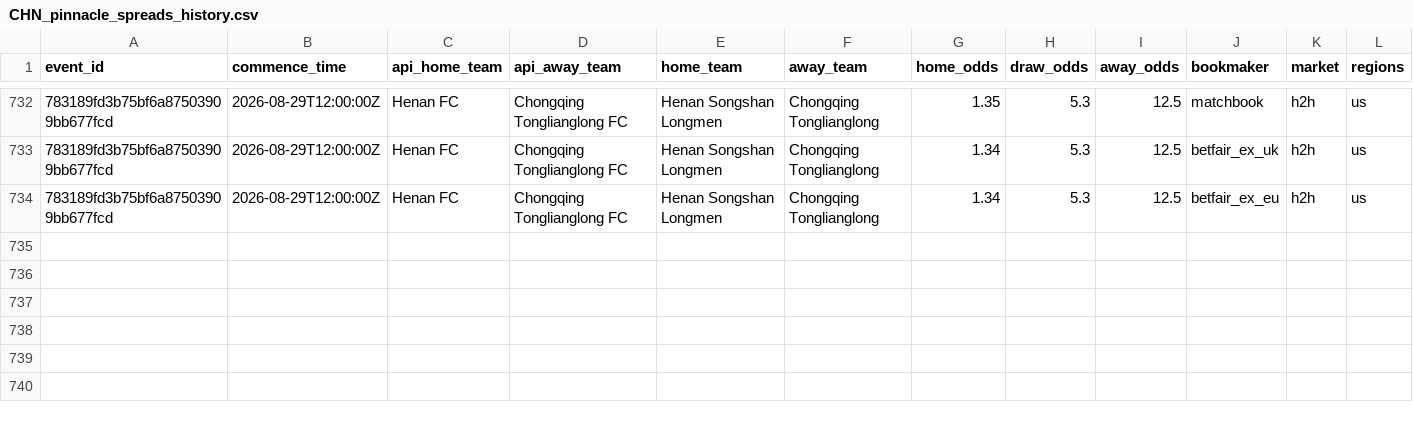
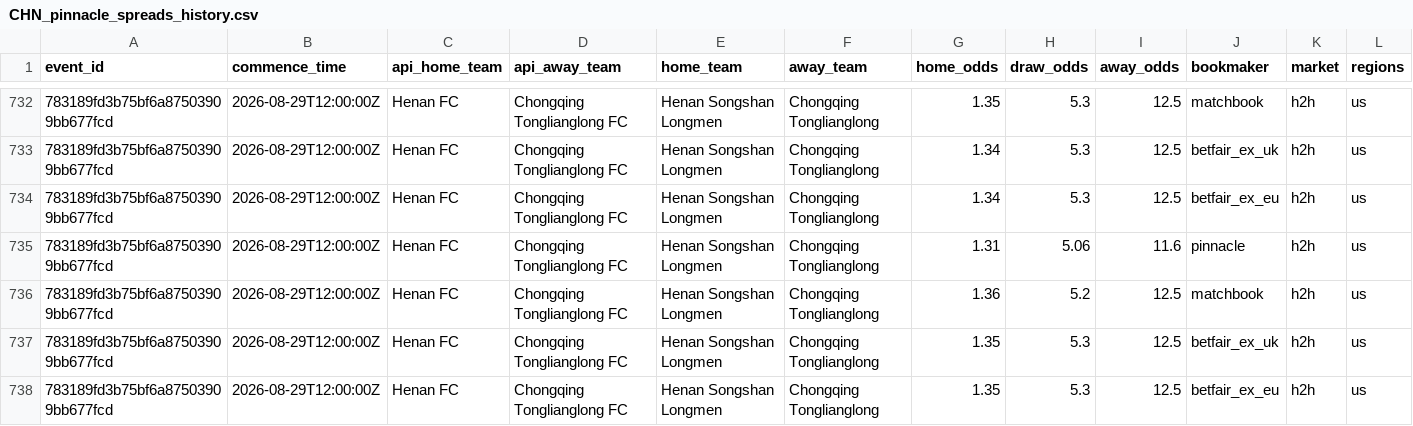
Before and after one commit to jiajun-builds/cslmonitor, a CSV file: data/raw_data/CHN_pinnacle_spreads_history.csv, drawn as a sheet; only a part is shown, gaps mark what is left out; rows hold the shown columns only; the diff names each change by its address in the sheet, - before the commit and + after, or states it on an @@ line.

```diff
--- a/data/raw_data/CHN_pinnacle_spreads_history.csv
+++ b/data/raw_data/CHN_pinnacle_spreads_history.csv
+row 735: 783189fd3b75bf6a87503909bb677fcd | 2026-08-29T12:00:00Z | Henan FC | Chongqing Tonglianglong FC | Henan Songshan Longmen | Chongqing Tonglianglong | 1.31 | 5.06 | 11.6 | pinnacle | h2h | us
+row 736: 783189fd3b75bf6a87503909bb677fcd | 2026-08-29T12:00:00Z | Henan FC | Chongqing Tonglianglong FC | Henan Songshan Longmen | Chongqing Tonglianglong | 1.36 | 5.2 | 12.5 | matchbook | h2h | us
+row 737: 783189fd3b75bf6a87503909bb677fcd | 2026-08-29T12:00:00Z | Henan FC | Chongqing Tonglianglong FC | Henan Songshan Longmen | Chongqing Tonglianglong | 1.35 | 5.3 | 12.5 | betfair_ex_uk | h2h | us
+row 738: 783189fd3b75bf6a87503909bb677fcd | 2026-08-29T12:00:00Z | Henan FC | Chongqing Tonglianglong FC | Henan Songshan Longmen | Chongqing Tonglianglong | 1.35 | 5.3 | 12.5 | betfair_ex_eu | h2h | us
```
